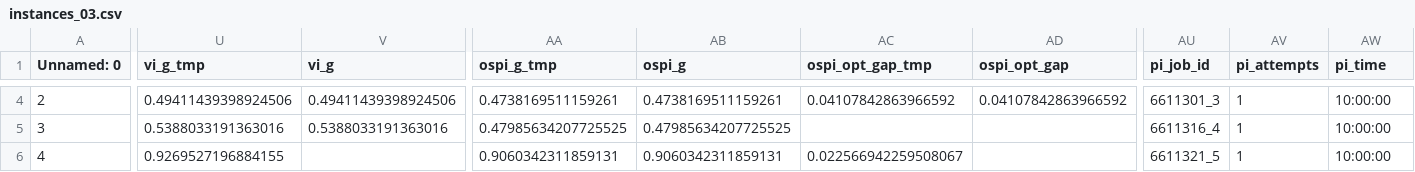
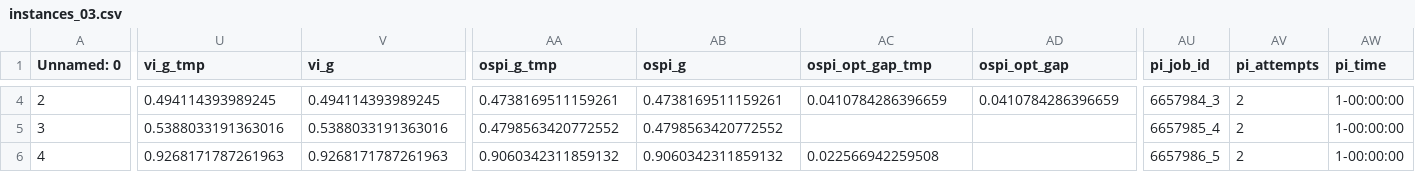
Before and after one commit to JeroenVanKasteren/time_constraint_ed, a CSV file: results/instances_03.csv, drawn as a sheet; only a part is shown, gaps mark what is left out; the diff covers the shown part only; the diff names each change by its address in the sheet, - before the commit and + after, or states it on an @@ line.

```diff
--- a/results/instances_03.csv
+++ b/results/instances_03.csv
-U4 (vi_g_tmp): 0.49411439398924506
+U4 (vi_g_tmp): 0.494114393989245
-V4 (vi_g): 0.49411439398924506
+V4 (vi_g): 0.494114393989245
-AC4 (ospi_opt_gap_tmp): 0.04107842863966592
+AC4 (ospi_opt_gap_tmp): 0.0410784286396659
-AD4 (ospi_opt_gap): 0.04107842863966592
+AD4 (ospi_opt_gap): 0.0410784286396659
-AU4 (pi_job_id): 6611301_3
+AU4 (pi_job_id): 6657984_3
-AV4:AV6 (pi_attempts): 1
+AV4:AV6 (pi_attempts): 2
-AW4:AW6 (pi_time): 10:00:00
+AW4:AW6 (pi_time): 1-00:00:00
-AA5 (ospi_g_tmp): 0.47985634207725525
+AA5 (ospi_g_tmp): 0.4798563420772552
-AB5 (ospi_g): 0.47985634207725525
+AB5 (ospi_g): 0.4798563420772552
-AU5 (pi_job_id): 6611316_4
+AU5 (pi_job_id): 6657985_4
-U6 (vi_g_tmp): 0.9269527196884155
+U6 (vi_g_tmp): 0.9268171787261963
-V6 (vi_g): (empty)
+V6 (vi_g): 0.9268171787261963
-AA6 (ospi_g_tmp): 0.9060342311859131
+AA6 (ospi_g_tmp): 0.9060342311859132
-AB6 (ospi_g): 0.9060342311859131
+AB6 (ospi_g): 0.9060342311859132
-AC6 (ospi_opt_gap_tmp): 0.022566942259508067
+AC6 (ospi_opt_gap_tmp): 0.022566942259508
-AU6 (pi_job_id): 6611321_5
+AU6 (pi_job_id): 6657986_5
```
Also changed, not shown: 76 edited cells elsewhere in this file, 6 other files.
